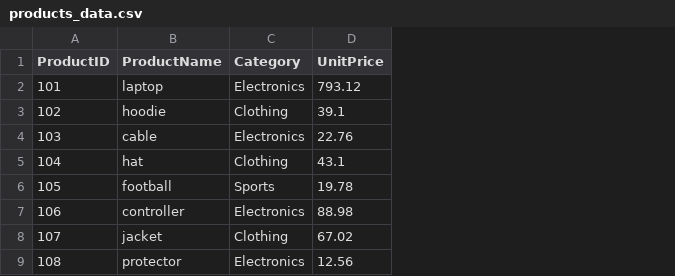
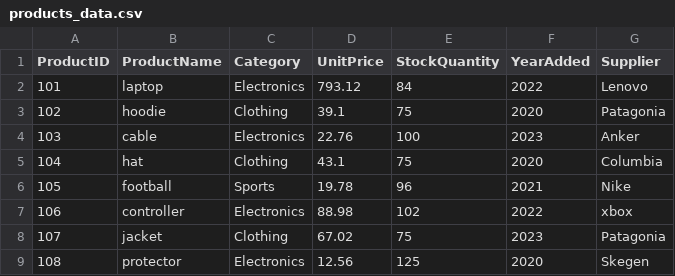
Before and after one commit to aanchalgt/smart-store-aanchal, a CSV file: data/raw/products_data.csv, drawn as a sheet; the diff names each change by its address in the sheet, - before the commit and + after, or states it on an @@ line.

Commit message:
product data file update

```diff
--- a/data/raw/products_data.csv
+++ b/data/raw/products_data.csv
+column E (StockQuantity), rows 2-9: 84 | 75 | 100 | 75 | 96 | 102 | 75 | 125
+column F (YearAdded), rows 2-9: 2022 | 2020 | 2023 | 2020 | 2021 | 2022 | 2023 | 2020
+column G (Supplier), rows 2-9: Lenovo | Patagonia | Anker | Columbia | Nike | xbox | Patagonia | Skegen
```
